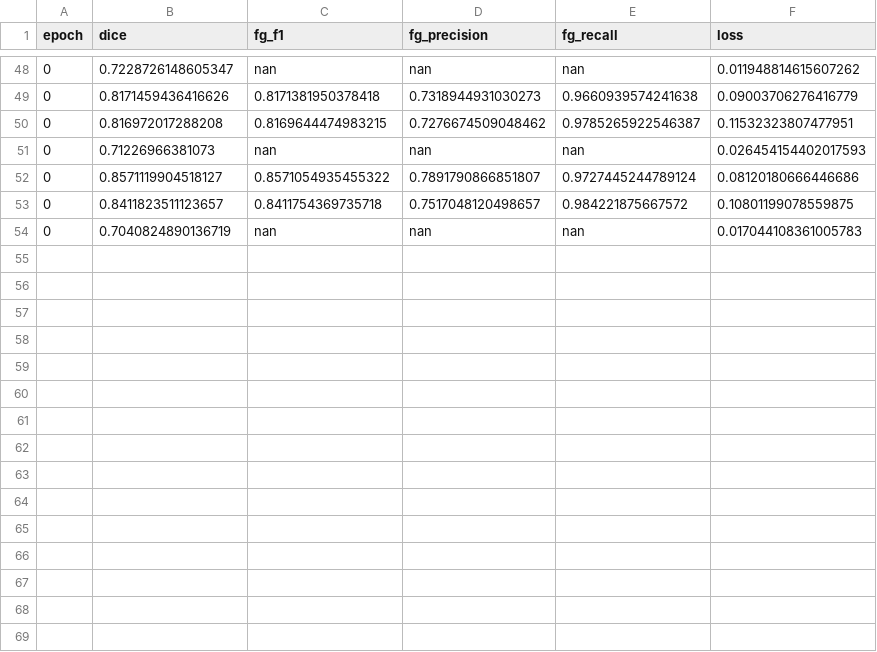
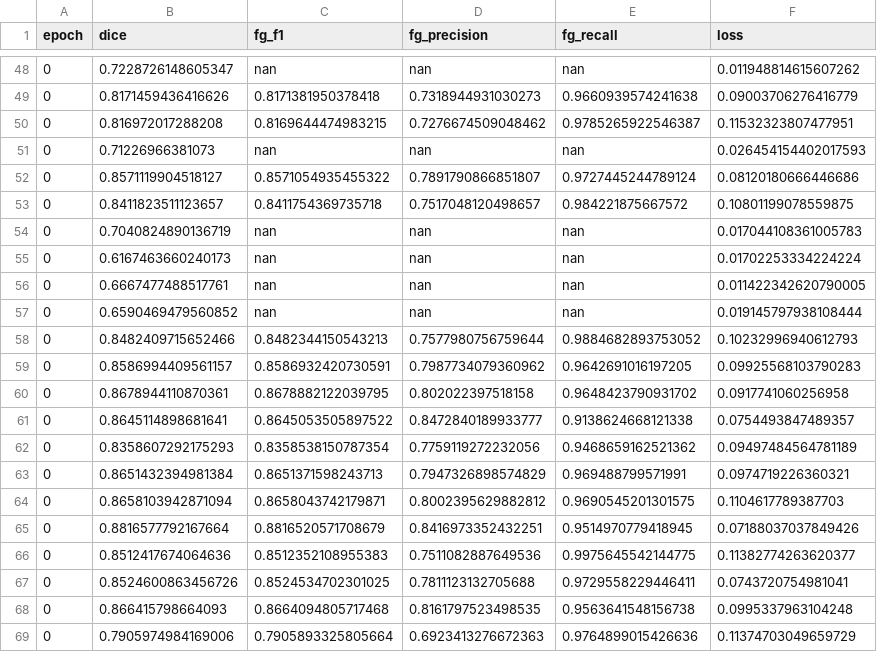
Before and after one commit to PtxDK/Master, a CSV file: code/logs/full-evaluate.csv, drawn as a sheet; only a part is shown, gaps mark what is left out.

```diff
--- a/code/logs/full-evaluate.csv
+++ b/code/logs/full-evaluate.csv
@@ -54 +54,16 @@ epoch,dice,fg_f1,fg_precision,fg_recall,loss
 0,0.7040824890136719,nan,nan,nan,0.017044108361005783
+0,0.6167463660240173,nan,nan,nan,0.01702253334224224
+0,0.6667477488517761,nan,nan,nan,0.011422342620790005
+0,0.6590469479560852,nan,nan,nan,0.019145797938108444
+0,0.8482409715652466,0.8482344150543213,0.7577980756759644,0.9884682893753052,0.10232996940612793
+0,0.8586994409561157,0.8586932420730591,0.7987734079360962,0.9642691016197205,0.09925568103790283
+0,0.8678944110870361,0.8678882122039795,0.802022397518158,0.9648423790931702,0.0917741060256958
+0,0.8645114898681641,0.8645053505897522,0.8472840189933777,0.9138624668121338,0.0754493847489357
+0,0.8358607292175293,0.8358538150787354,0.7759119272232056,0.9468659162521362,0.09497484564781189
+0,0.8651432394981384,0.8651371598243713,0.7947326898574829,0.969488799571991,0.0974719226360321
+0,0.8658103942871094,0.8658043742179871,0.8002395629882812,0.9690545201301575,0.1104617789387703
+0,0.8816577792167664,0.8816520571708679,0.8416973352432251,0.9514970779418945,0.07188037037849426
+0,0.8512417674064636,0.8512352108955383,0.7511082887649536,0.9975645542144775,0.11382774263620377
+0,0.8524600863456726,0.8524534702301025,0.7811123132705688,0.9729558229446411,0.0743720754981041
+0,0.866415798664093,0.8664094805717468,0.8161797523498535,0.9563641548156738,0.0995337963104248
+0,0.7905974984169006,0.7905893325805664,0.6923413276672363,0.9764899015426636,0.11374703049659729
```
Also changed, not shown: code/logs/UNet_base1.csv, 27 other files.
